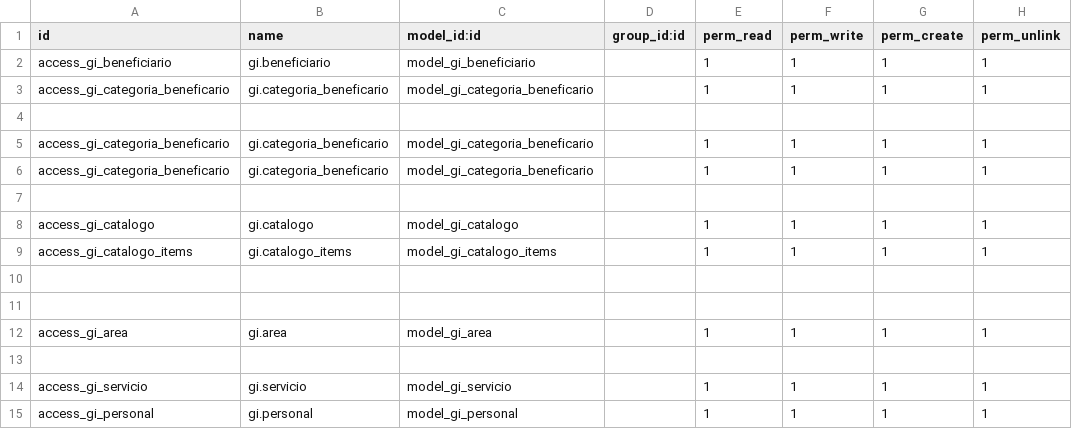
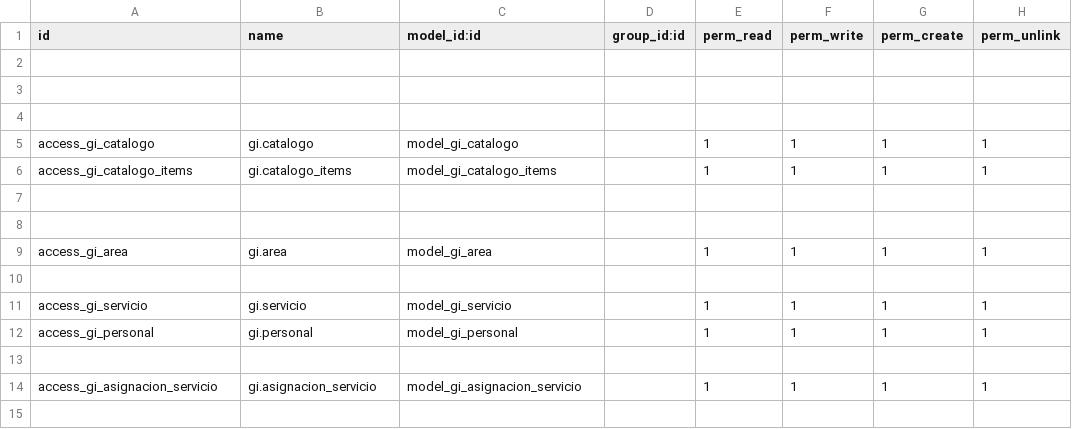
Before and after one commit to sandroquito86/prefectura, a CSV file: guayas_integra/security/ir.model.access.csv, drawn as a sheet; removed rows and columns are numbered as before the commit, all else as after; the diff names each change by its address in the sheet, - before the commit and + after, or states it on an @@ line.

```diff
--- a/guayas_integra/security/ir.model.access.csv
+++ b/guayas_integra/security/ir.model.access.csv
-row 2: access_gi_beneficiario | gi.beneficiario | model_gi_beneficiario |  | 1 | 1 | 1 | 1
-row 3: access_gi_categoria_beneficario | gi.categoria_beneficario | model_gi_categoria_beneficario |  | 1 | 1 | 1 | 1
-row 3: access_gi_categoria_beneficario | gi.categoria_beneficario | model_gi_categoria_beneficario |  | 1 | 1 | 1 | 1
+row 3: (empty)
-row 6: access_gi_categoria_beneficario | gi.categoria_beneficario | model_gi_categoria_beneficario |  | 1 | 1 | 1 | 1
+row 13: (empty)
+row 14: access_gi_asignacion_servicio | gi.asignacion_servicio | model_gi_asignacion_servicio |  | 1 | 1 | 1 | 1
```
Also changed, not shown: prefectura_base/security/ir.model.access.csv, 21 other files.
